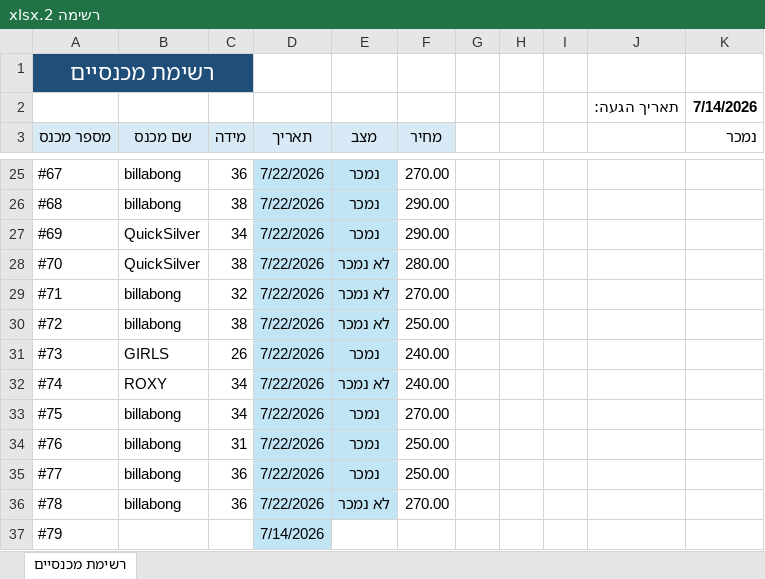
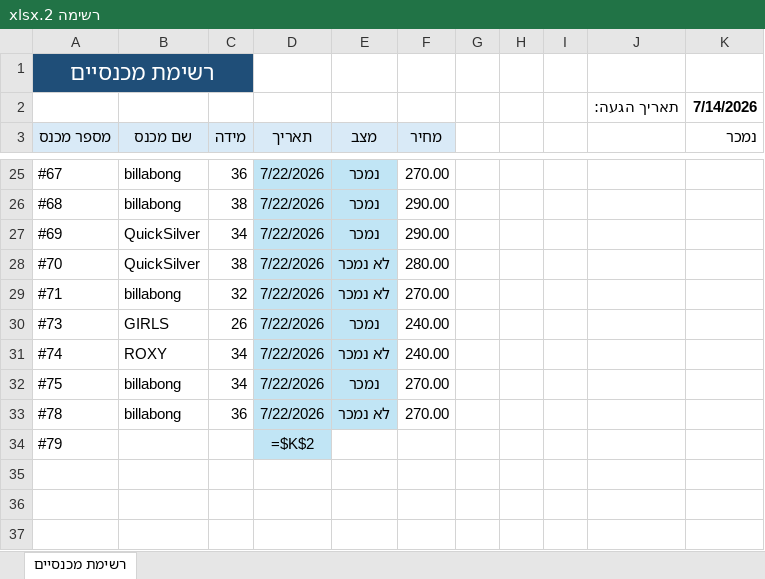
Before and after one commit to nave11001/hightide-vintage, an Excel workbook: assets/inventory/excel/רשימה 2.xlsx, sheet רשימת מכנסיים, drawn as a sheet; only a part is shown, gaps mark what is left out; values as stored, in another font and other column widths than the file's, no borders; formulas without a stored value are shown as written; table styles not drawn; removed rows and columns are numbered as before the commit, all else as after; the diff names each change by its address in the sheet, - before the commit and + after, or states it on an @@ line.

```diff
--- a/assets/inventory/excel/רשימה 2.xlsx (sheet רשימת מכנסיים)
+++ b/assets/inventory/excel/רשימה 2.xlsx (sheet רשימת מכנסיים)
-row 30: #72 | billabong | 38 | 7/22/2026 | לא נמכר | 250.00
-row 34: #76 | billabong | 31 | 7/22/2026 | נמכר | 250.00
-row 35: #77 | billabong | 36 | 7/22/2026 | נמכר | 250.00
-D34 (תאריך): 7/14/2026
+D34 (תאריך): =$K$2
```
Also changed, not shown: 7 other files.
